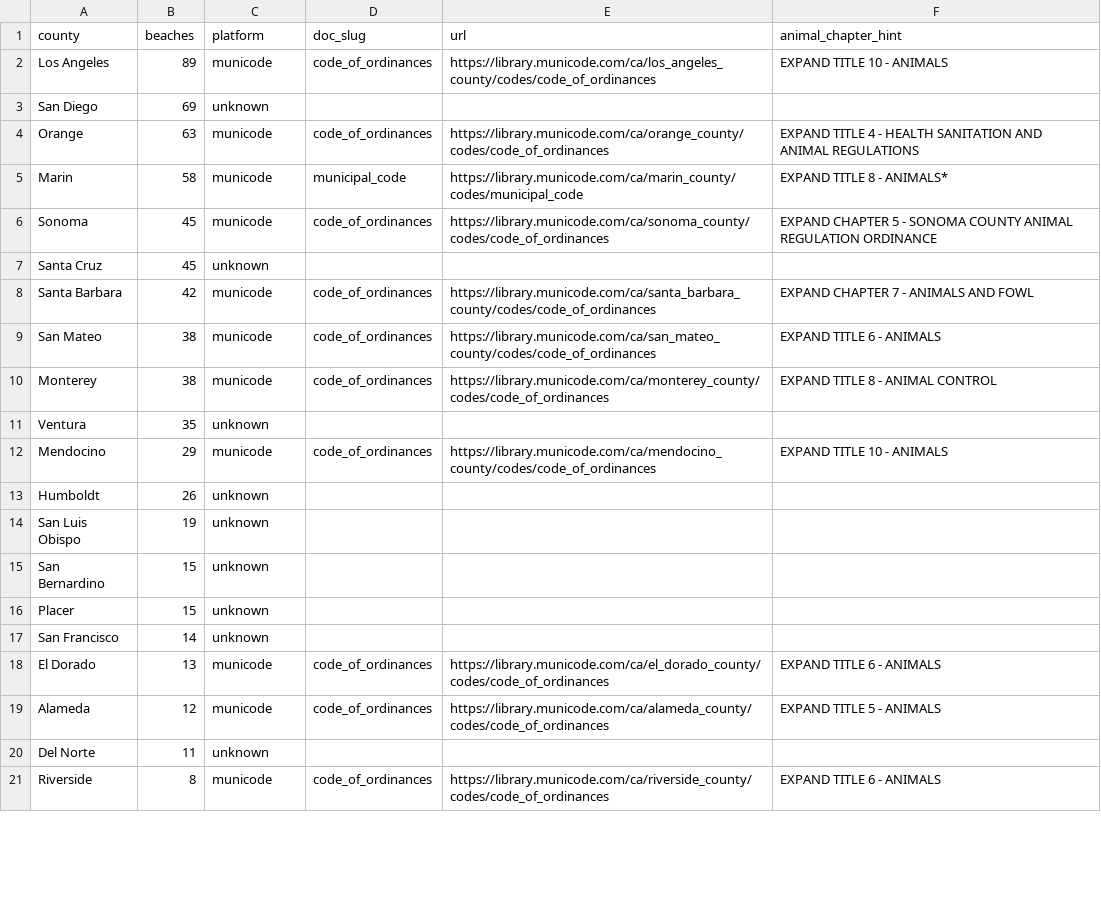
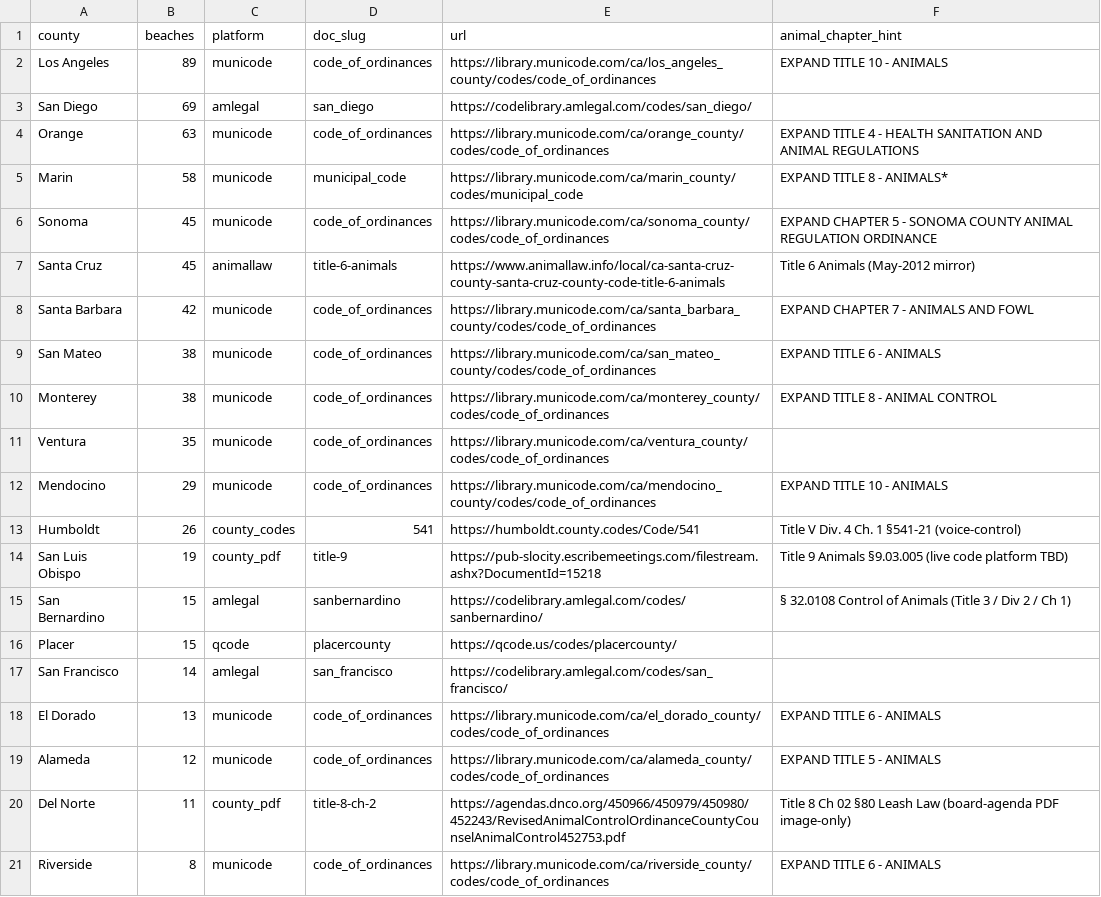
Before and after one commit to beachfranz/dog-beach-claude, a CSV file: scripts/one_off/county_code_discovery_status.csv, drawn as a sheet; only a part is shown; the diff covers the shown part only.

```diff
--- a/scripts/one_off/county_code_discovery_status.csv
+++ b/scripts/one_off/county_code_discovery_status.csv
@@ -2,3 +2,3 @@ county,beaches,platform,doc_slug,url,animal_chapter_hint
 Los Angeles,89,municode,code_of_ordinances,https://library.municode.com/ca/los_angeles_county/codes/code_of_ordinances,EXPAND TITLE 10 - ANIMALS
-San Diego,69,unknown,,,
+San Diego,69,amlegal,san_diego,https://codelibrary.amlegal.com/codes/san_diego/,
 Orange,63,municode,code_of_ordinances,https://library.municode.com/ca/orange_county/codes/code_of_ordinances,EXPAND TITLE 4 - HEALTH SANITATION AND ANIMAL REGULATIONS
@@ -6,3 +6,3 @@ Marin,58,municode,municipal_code,https://library.municode.com/ca/marin_county/co
 Sonoma,45,municode,code_of_ordinances,https://library.municode.com/ca/sonoma_county/codes/code_of_ordinances,EXPAND CHAPTER 5 - SONOMA COUNTY ANIMAL REGULATION ORDINANCE
-Santa Cruz,45,unknown,,,
+Santa Cruz,45,animallaw,title-6-animals,https://www.animallaw.info/local/ca-santa-cruz-county-santa-cruz-county-code-title-6-animals,Title 6 Animals (May-2012 mirror)
 Santa Barbara,42,municode,code_of_ordinances,https://library.municode.com/ca/santa_barbara_county/codes/code_of_ordinances,EXPAND CHAPTER 7 - ANIMALS AND FOWL
@@ -10,12 +10,12 @@ San Mateo,38,municode,code_of_ordinances,https://library.municode.com/ca/san_mat
 Monterey,38,municode,code_of_ordinances,https://library.municode.com/ca/monterey_county/codes/code_of_ordinances,EXPAND TITLE 8 - ANIMAL CONTROL
-Ventura,35,unknown,,,
+Ventura,35,municode,code_of_ordinances,https://library.municode.com/ca/ventura_county/codes/code_of_ordinances,
 Mendocino,29,municode,code_of_ordinances,https://library.municode.com/ca/mendocino_county/codes/code_of_ordinances,EXPAND TITLE 10 - ANIMALS
-Humboldt,26,unknown,,,
-San Luis Obispo,19,unknown,,,
-San Bernardino,15,unknown,,,
-Placer,15,unknown,,,
-San Francisco,14,unknown,,,
+Humboldt,26,county_codes,541,https://humboldt.county.codes/Code/541,Title V Div. 4 Ch. 1 §541-21 (voice-control)
+San Luis Obispo,19,county_pdf,title-9,https://pub-slocity.escribemeetings.com/filestream.ashx?DocumentId=15218,Title 9 Animals §9.03.005 (live code platform TBD)
+San Bernardino,15,amlegal,sanbernardino,https://codelibrary.amlegal.com/codes/sanbernardino/,§ 32.0108 Control of Animals (Title 3 / Div 2 / Ch 1)
+Placer,15,qcode,placercounty,https://qcode.us/codes/placercounty/,
+San Francisco,14,amlegal,san_francisco,https://codelibrary.amlegal.com/codes/san_francisco/,
 El Dorado,13,municode,code_of_ordinances,https://library.municode.com/ca/el_dorado_county/codes/code_of_ordinances,EXPAND TITLE 6 - ANIMALS
 Alameda,12,municode,code_of_ordinances,https://library.municode.com/ca/alameda_county/codes/code_of_ordinances,EXPAND TITLE 5 - ANIMALS
-Del Norte,11,unknown,,,
+Del Norte,11,county_pdf,title-8-ch-2,https://agendas.dnco.org/450966/450979/450980/452243/RevisedAnimalControlOrdinanceCountyCounselAnimalControl452753.pdf,Title 8 Ch 02 §80 Leash Law (board-agenda PDF image-only)
 Riverside,8,municode,code_of_ordinances,https://library.municode.com/ca/riverside_county/codes/code_of_ordinances,EXPAND TITLE 6 - ANIMALS
```
Also changed, not shown: 21 edited cells elsewhere in this file, 1 other file.
